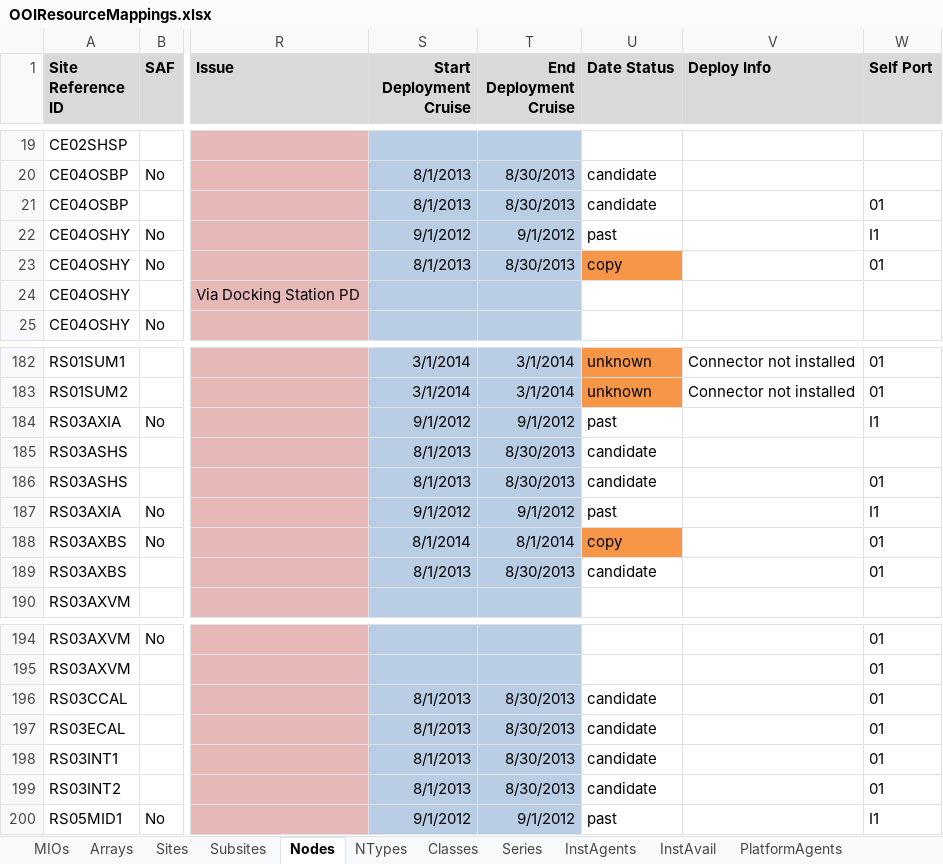
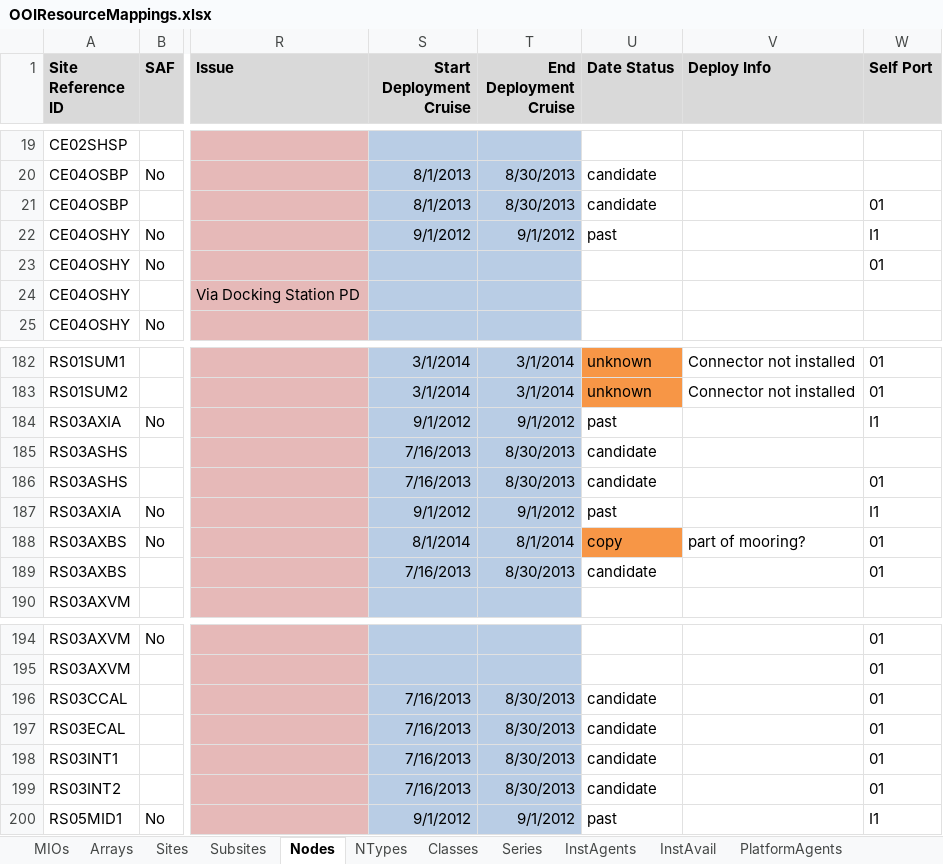
Before and after one commit to ooici/ion-definitions, an Excel workbook: res/preload/r2_ioc/ooi_assets/OOIResourceMappings.xlsx, sheet Nodes, drawn as a sheet; only a part is shown, gaps mark what is left out; values as stored, in another font and other column widths than the file's, no borders; the diff covers the shown part only; the diff names each change by its address in the sheet, - before the commit and + after, or states it on an @@ line.

Commit message:
Updated deployment info

```diff
--- a/res/preload/r2_ioc/ooi_assets/OOIResourceMappings.xlsx (sheet Nodes)
+++ b/res/preload/r2_ioc/ooi_assets/OOIResourceMappings.xlsx (sheet Nodes)
-S23 (Start Deployment Cruise): 8/1/2013
+S23 (Start Deployment Cruise): (empty)
-T23 (End Deployment Cruise): 8/30/2013
+T23 (End Deployment Cruise): (empty)
-U23 (Date Status): copy
+U23 (Date Status): (empty)
-U23 fill: #F79646
+U23 fill: none
-S185:S186 (Start Deployment Cruise): 8/1/2013
+S185:S186 (Start Deployment Cruise): 7/16/2013
-V188 (Deploy Info): (empty)
+V188 (Deploy Info): part of mooring?
-S189 (Start Deployment Cruise): 8/1/2013
+S189 (Start Deployment Cruise): 7/16/2013
-S196:S199 (Start Deployment Cruise): 8/1/2013
+S196:S199 (Start Deployment Cruise): 7/16/2013
```
Also changed, not shown: 51 edited cells and cell formats elsewhere in this sheet, sheet InstAvail.
